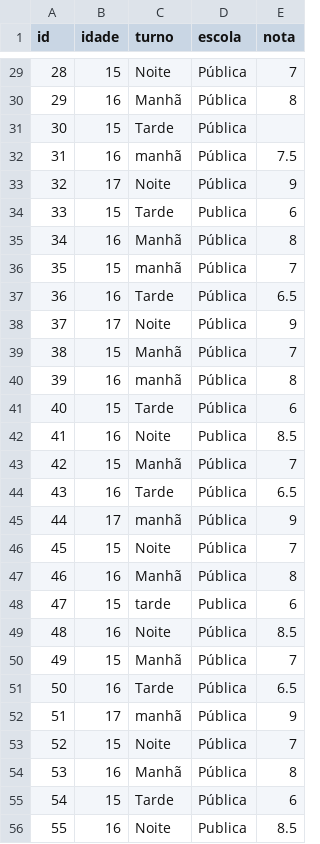
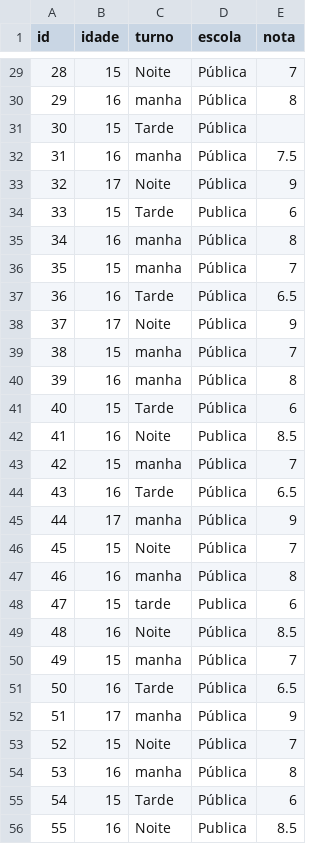
Before and after one commit to kleber-goncalves/Python, a CSV file: dados_estudantes.csv, drawn as a sheet; only a part is shown, gaps mark what is left out; the diff covers the shown part only.

Commit message:
Adiciona script para ler e processar dados de estudantes, incluindo classificação de desempenho e cálculo de média por turno

```diff
--- a/dados_estudantes.csv
+++ b/dados_estudantes.csv
@@ -29,27 +29,27 @@ id,idade,turno,escola,nota
 28,15,Noite,Pública,7
-29,16,Manhã,Pública,8
+29,16,manha,Pública,8
 30,15,Tarde,Pública,
-31,16,manhã,Pública,7.5
+31,16,manha,Pública,7.5
 32,17,Noite,Pública,9
 33,15,Tarde,Publica,6
-34,16,Manhã,Pública,8
-35,15,manhã,Pública,7
+34,16,manha,Pública,8
+35,15,manha,Pública,7
 36,16,Tarde,Pública,6.5
 37,17,Noite,Pública,9
-38,15,Manhã,Pública,7
-39,16,manhã,Pública,8
+38,15,manha,Pública,7
+39,16,manha,Pública,8
 40,15,Tarde,Pública,6
 41,16,Noite,Publica,8.5
-42,15,Manhã,Pública,7
+42,15,manha,Pública,7
 43,16,Tarde,Pública,6.5
-44,17,manhã,Pública,9
+44,17,manha,Pública,9
 45,15,Noite,Pública,7
-46,16,Manhã,Pública,8
+46,16,manha,Pública,8
 47,15,tarde,Publica,6
 48,16,Noite,Pública,8.5
-49,15,Manhã,Pública,7
+49,15,manha,Pública,7
 50,16,Tarde,Pública,6.5
-51,17,manhã,Pública,9
+51,17,manha,Pública,9
 52,15,Noite,Pública,7
-53,16,Manhã,Pública,8
+53,16,manha,Pública,8
 54,15,Tarde,Pública,6
```
Also changed, not shown: 33 edited cells elsewhere in this file, 1 other file.
